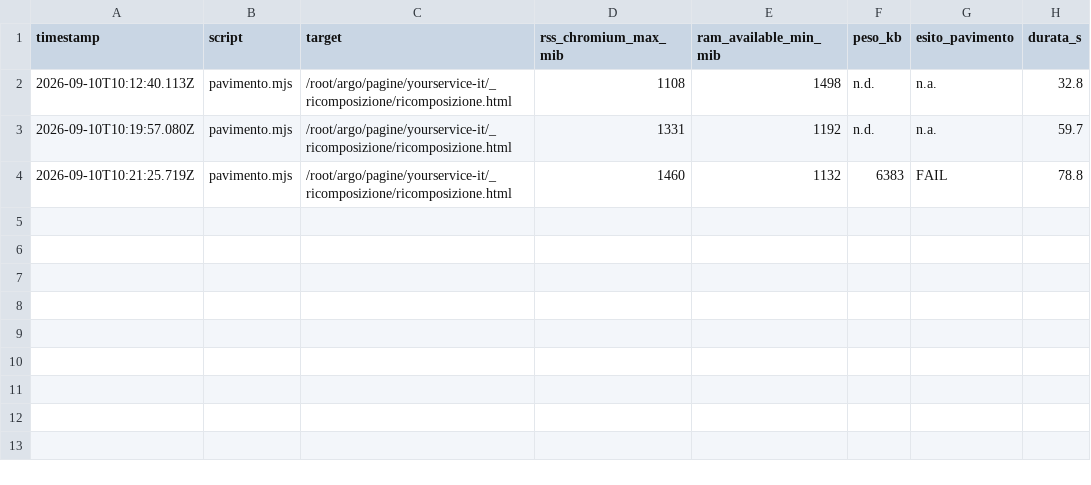
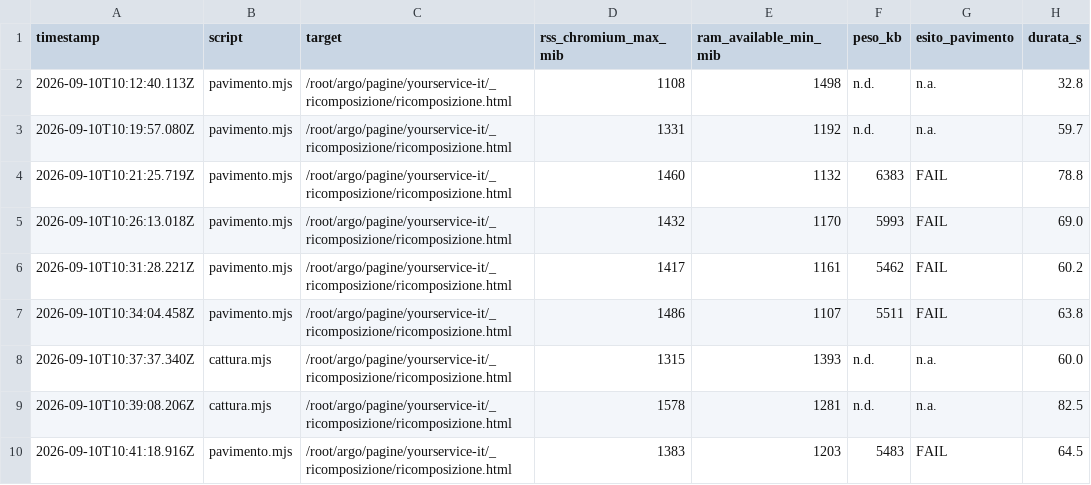
Before and after one commit to leonardocomite2-tech/argo, a CSV file: pagine/yourservice-it/_ricomposizione/output/log_runs.csv, drawn as a sheet.

```diff
--- a/pagine/yourservice-it/_ricomposizione/output/log_runs.csv
+++ b/pagine/yourservice-it/_ricomposizione/output/log_runs.csv
@@ -4 +4,7 @@ timestamp,script,target,rss_chromium_max_mib,ram_available_min_mib,peso_kb,esito
 2026-09-10T10:21:25.719Z,pavimento.mjs,/root/argo/pagine/yourservice-it/_ricomposizione/ricomposizione.html,1460,1132,6383,FAIL,78.8
+2026-09-10T10:26:13.018Z,pavimento.mjs,/root/argo/pagine/yourservice-it/_ricomposizione/ricomposizione.html,1432,1170,5993,FAIL,69.0
+2026-09-10T10:31:28.221Z,pavimento.mjs,/root/argo/pagine/yourservice-it/_ricomposizione/ricomposizione.html,1417,1161,5462,FAIL,60.2
+2026-09-10T10:34:04.458Z,pavimento.mjs,/root/argo/pagine/yourservice-it/_ricomposizione/ricomposizione.html,1486,1107,5511,FAIL,63.8
+2026-09-10T10:37:37.340Z,cattura.mjs,/root/argo/pagine/yourservice-it/_ricomposizione/ricomposizione.html,1315,1393,n.d.,n.a.,60.0
+2026-09-10T10:39:08.206Z,cattura.mjs,/root/argo/pagine/yourservice-it/_ricomposizione/ricomposizione.html,1578,1281,n.d.,n.a.,82.5
+2026-09-10T10:41:18.916Z,pavimento.mjs,/root/argo/pagine/yourservice-it/_ricomposizione/ricomposizione.html,1383,1203,5483,FAIL,64.5
```
Also changed, not shown: 16 other files.
